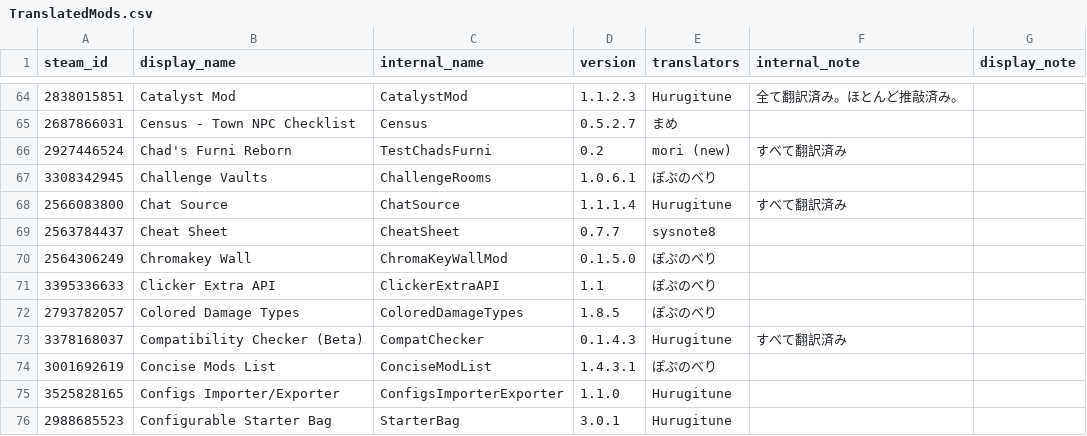
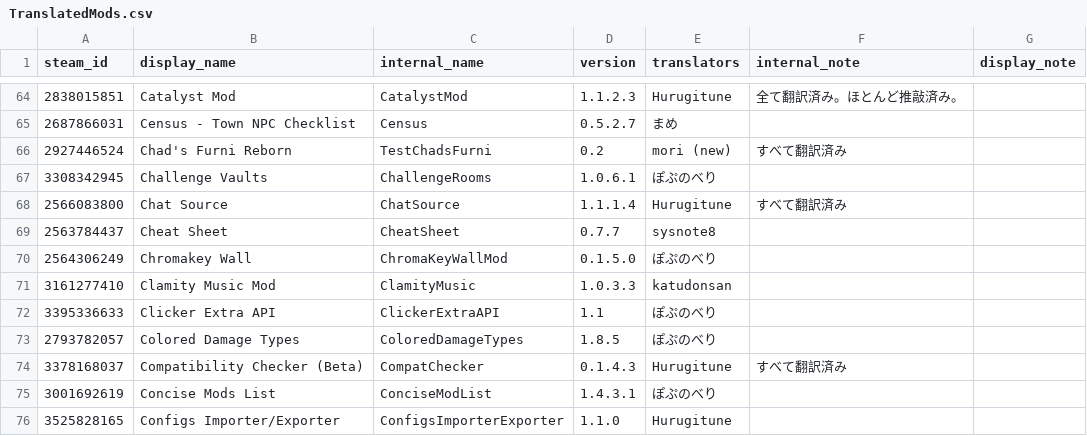
Before and after one commit to ExternalLocalizer/TMLHonyaku, a CSV file: TranslatedMods.csv, drawn as a sheet; only a part is shown, gaps mark what is left out; the shorter side is filled out with more unchanged rows; the diff names each change by its address in the sheet, - before the commit and + after, or states it on an @@ line.

Commit message:
Clamity Music追加

```diff
--- a/TranslatedMods.csv
+++ b/TranslatedMods.csv
+row 71: 3161277410 | Clamity Music Mod | ClamityMusic | 1.0.3.3 | katudonsan
```
Also changed, not shown: 1 other file.
